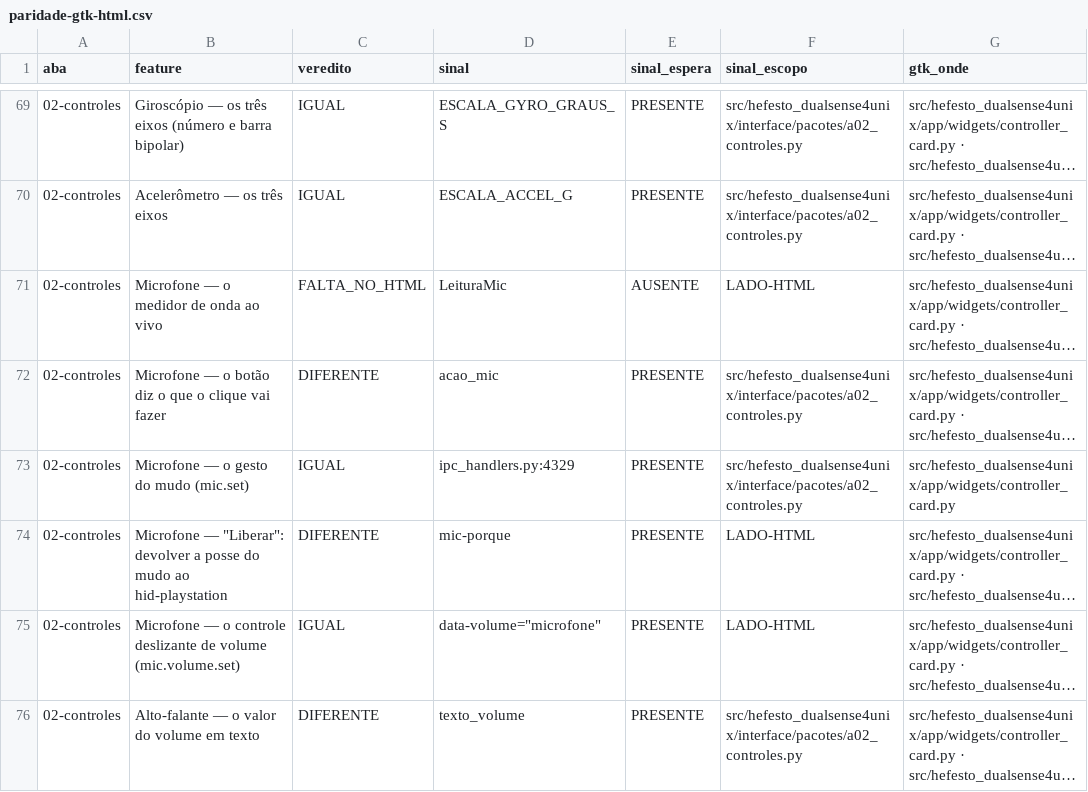
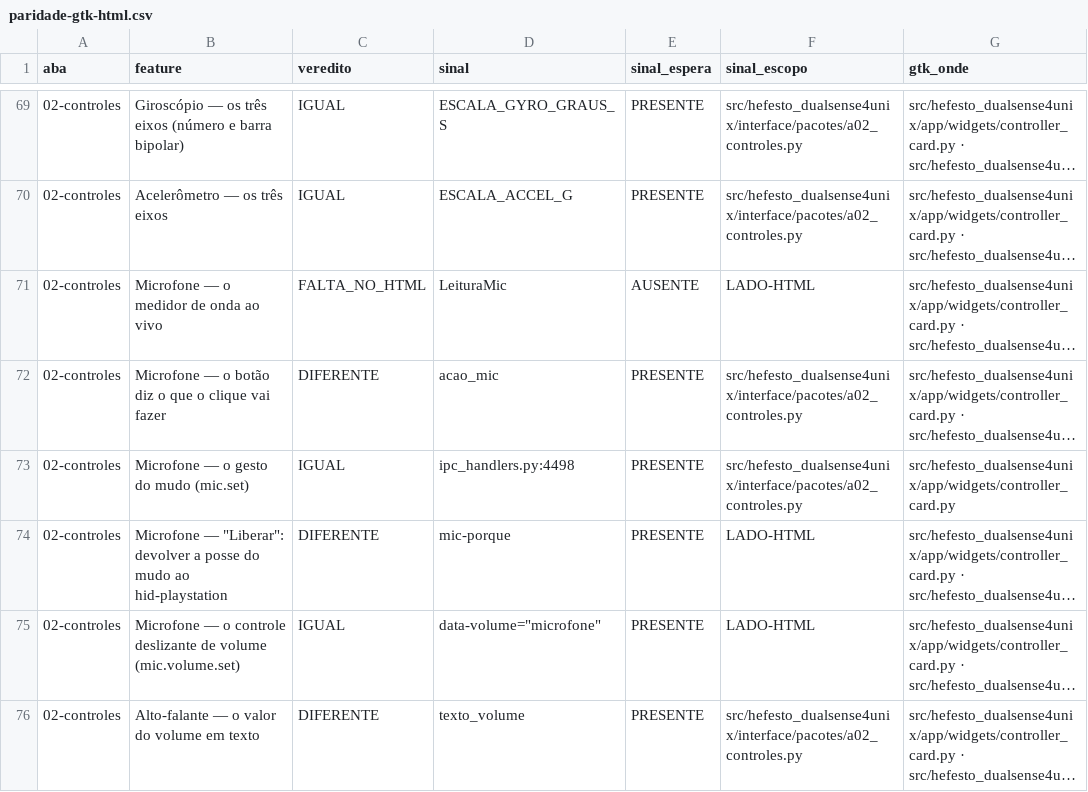
Before and after one commit to Hefesto-Team/hefesto-dualsense4unix, a CSV file: docs/data/paridade-gtk-html.csv, drawn as a sheet; only a part is shown, gaps mark what is left out; long unchanged cells end in …; the diff covers the shown part only; the diff names each change by its address in the sheet, - before the commit and + after, or states it on an @@ line.

```diff
--- a/docs/data/paridade-gtk-html.csv
+++ b/docs/data/paridade-gtk-html.csv
-D73 (sinal): ipc_handlers.py:4329
+D73 (sinal): ipc_handlers.py:4498
```
Also changed, not shown: 2 edited cells elsewhere in this file, 12 other files.
